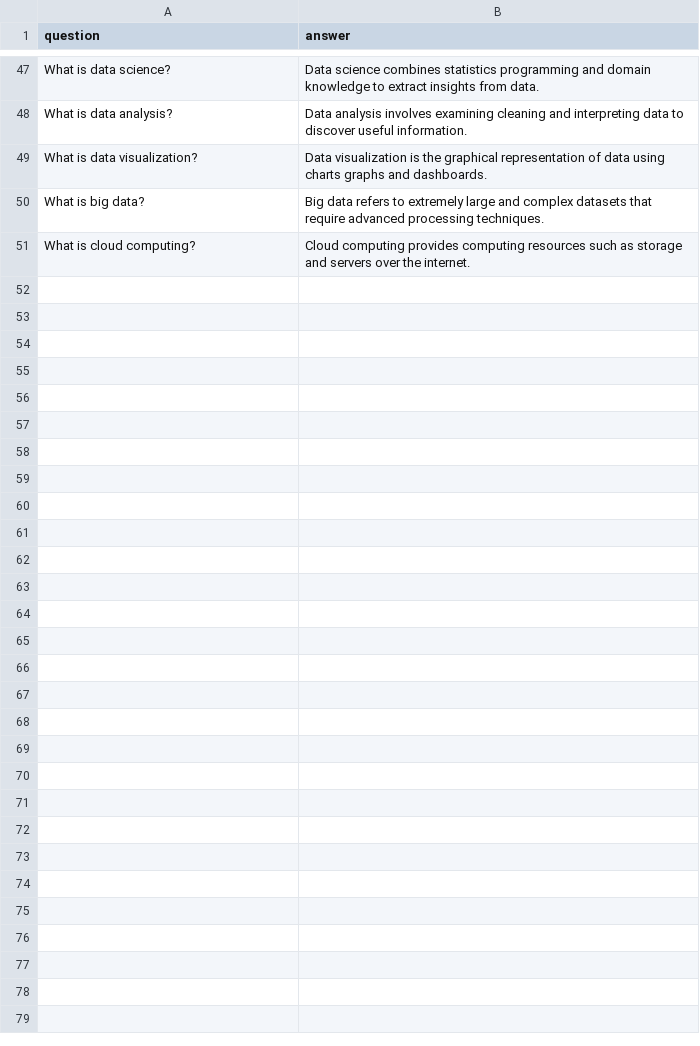
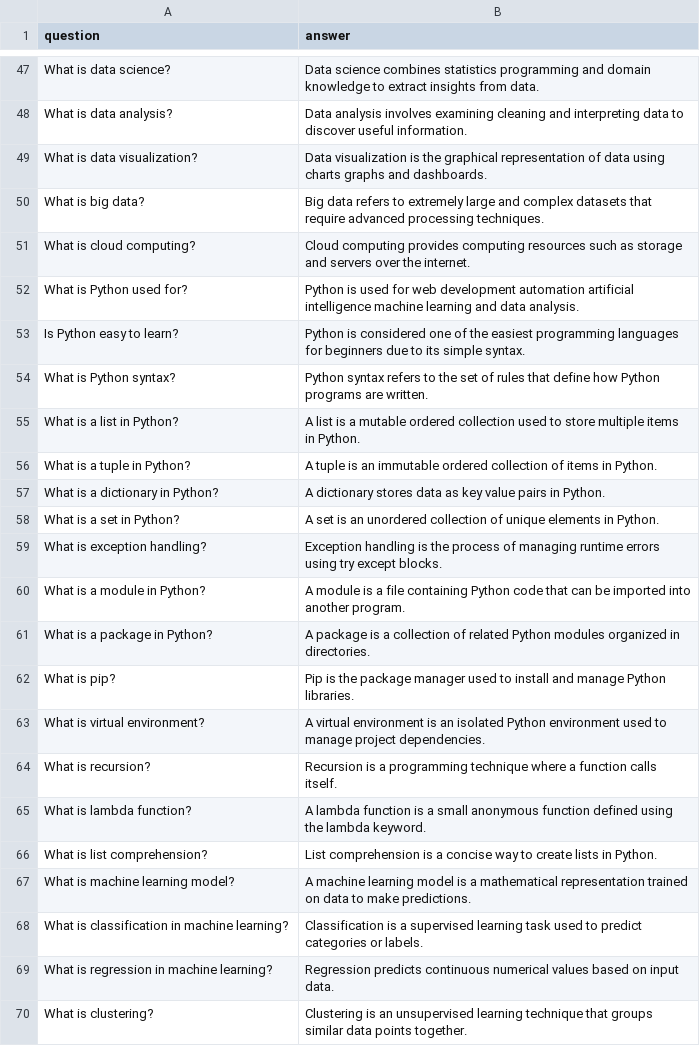
Before and after one commit to Soujana77/CodeAlpha_FAQ_Chatbot, a CSV file: faq_data.csv, drawn as a sheet; only a part is shown, gaps mark what is left out; the diff covers the shown part only; the diff names each change by its address in the sheet, - before the commit and + after, or states it on an @@ line.

Commit message:
Expanded FAQ knowledge base to 100 entries

```diff
--- a/faq_data.csv
+++ b/faq_data.csv
+row 52: What is Python used for? | Python is used for web development automation artificial intelligence machine learning and data analysis.
+row 53: Is Python easy to learn? | Python is considered one of the easiest programming languages for beginners due to its simple syntax.
+row 54: What is Python syntax? | Python syntax refers to the set of rules that define how Python programs are written.
+row 55: What is a list in Python? | A list is a mutable ordered collection used to store multiple items in Python.
+row 56: What is a tuple in Python? | A tuple is an immutable ordered collection of items in Python.
+row 57: What is a dictionary in Python? | A dictionary stores data as key value pairs in Python.
+row 58: What is a set in Python? | A set is an unordered collection of unique elements in Python.
+row 59: What is exception handling? | Exception handling is the process of managing runtime errors using try except blocks.
+row 60: What is a module in Python? | A module is a file containing Python code that can be imported into another program.
+row 61: What is a package in Python? | A package is a collection of related Python modules organized in directories.
+row 62: What is pip? | Pip is the package manager used to install and manage Python libraries.
+row 63: What is virtual environment? | A virtual environment is an isolated Python environment used to manage project dependencies.
+row 64: What is recursion? | Recursion is a programming technique where a function calls itself.
+row 65: What is lambda function? | A lambda function is a small anonymous function defined using the lambda keyword.
+row 66: What is list comprehension? | List comprehension is a concise way to create lists in Python.
+row 67: What is machine learning model? | A machine learning model is a mathematical representation trained on data to make predictions.
+row 68: What is classification in machine learning? | Classification is a supervised learning task used to predict categories or labels.
+row 69: What is regression in machine learning? | Regression predicts continuous numerical values based on input data.
+row 70: What is clustering? | Clustering is an unsupervised learning technique that groups similar data points together.
```
Also changed, not shown: 31 added rows elsewhere in this file.
